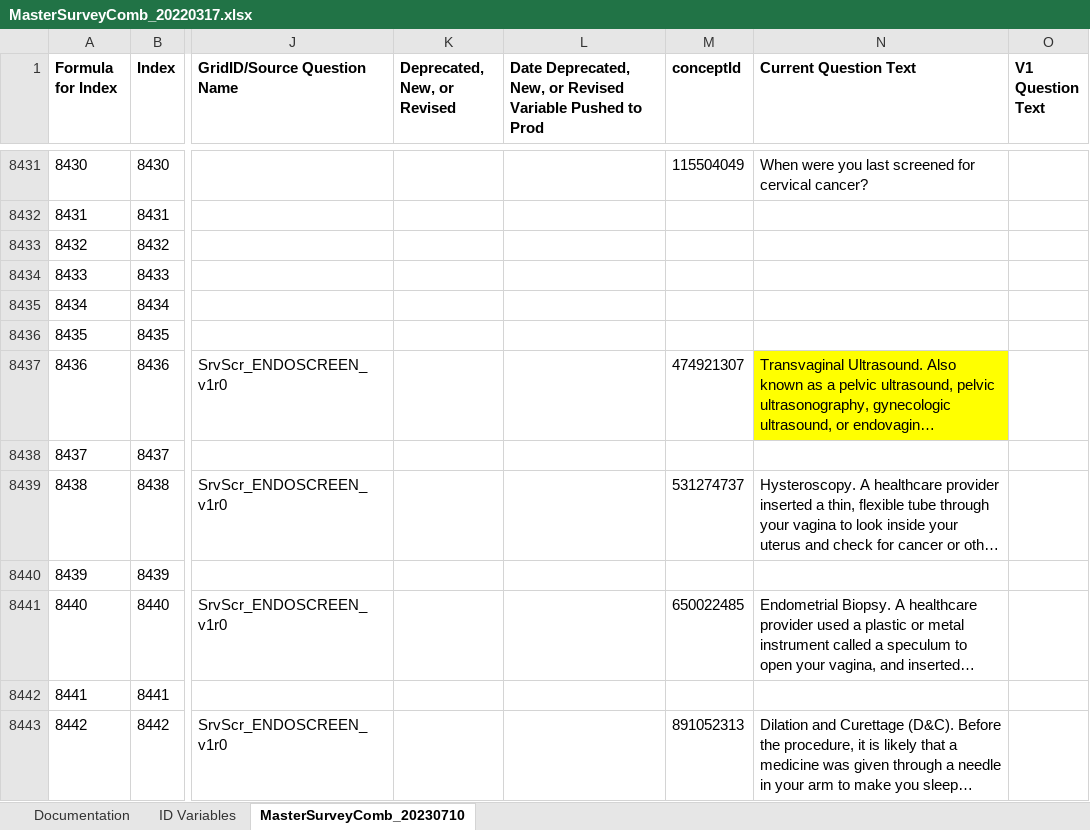
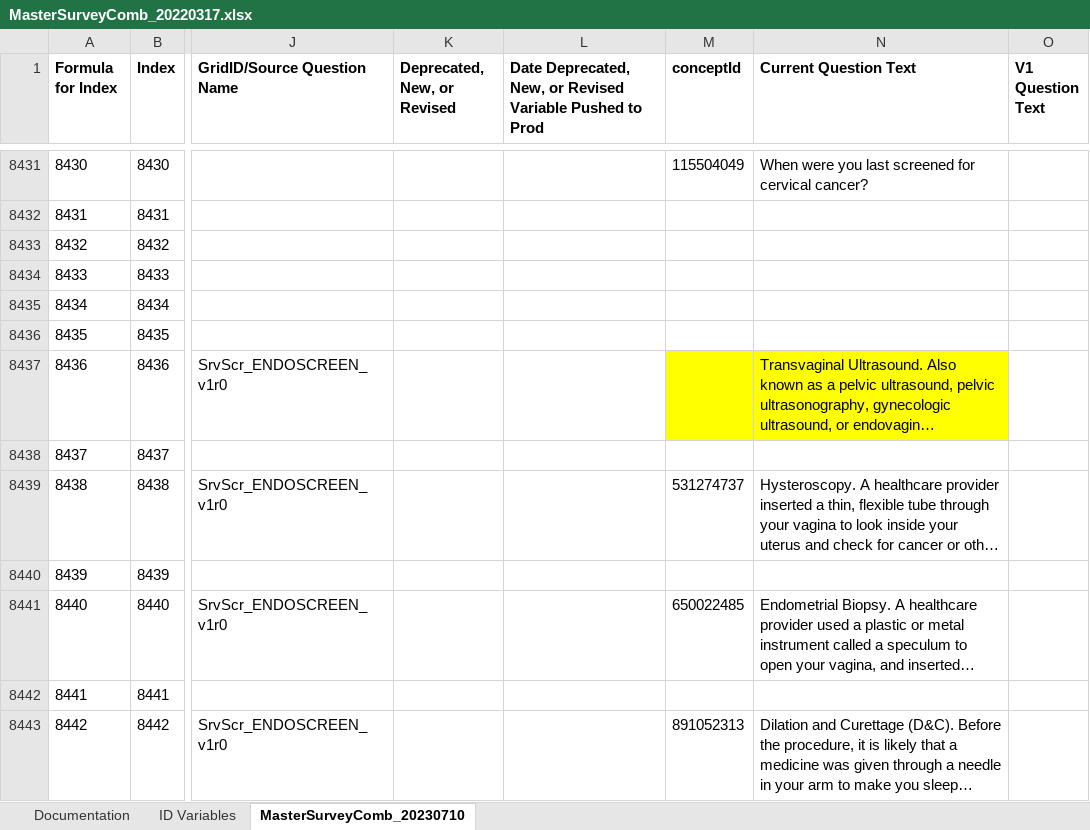
Before and after one commit to Analyticsphere/ConnectMasterAndSurveyCombinedDataDictionary, an Excel workbook: MasterSurveyComb_20220317.xlsx, sheet MasterSurveyComb_20230710, drawn as a sheet; only a part is shown, gaps mark what is left out; long unchanged cells end in …; values as stored, in another font and other column widths than the file's, no borders; the diff names each change by its address in the sheet, - before the commit and + after, or states it on an @@ line.

Commit message:
Add files via upload

```diff
--- a/MasterSurveyComb_20220317.xlsx (sheet MasterSurveyComb_20230710)
+++ b/MasterSurveyComb_20220317.xlsx (sheet MasterSurveyComb_20230710)
-M8437 (conceptId): 474921307
+M8437 (conceptId): (empty)
-M8437 fill: none
+M8437 fill: #FFFF00
```
